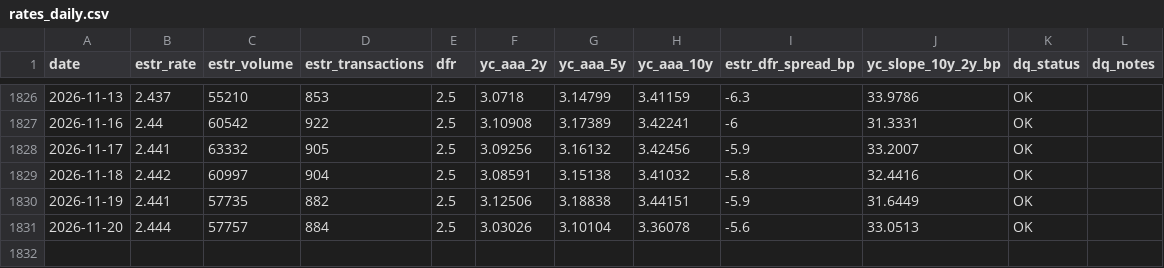
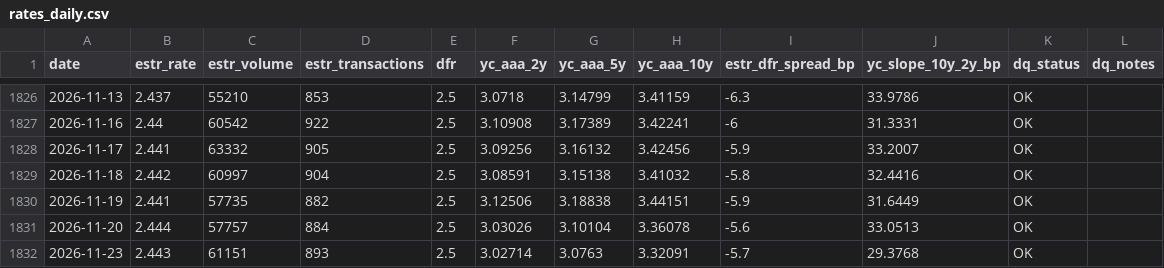
Before and after one commit to meghnapal04/website, a CSV file: rates/data/rates_daily.csv, drawn as a sheet; only a part is shown, gaps mark what is left out; the diff names each change by its address in the sheet, - before the commit and + after, or states it on an @@ line.

```diff
--- a/rates/data/rates_daily.csv
+++ b/rates/data/rates_daily.csv
+row 1832: 2026-11-23 | 2.443 | 61151 | 893 | 2.5 | 3.02714 | 3.0763 | 3.32091 | -5.7 | 29.3768 | OK
```
Also changed, not shown: rates/data/rates_long.csv, rates/pipeline/raw/estr_rate.csv, 7 other files.
